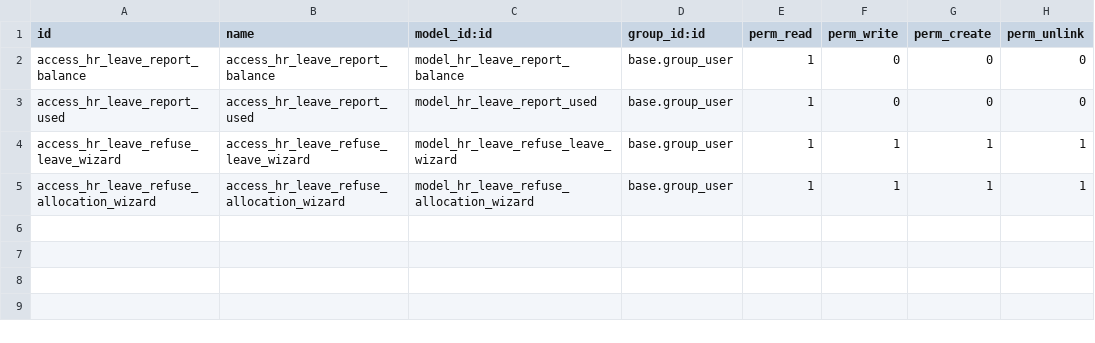
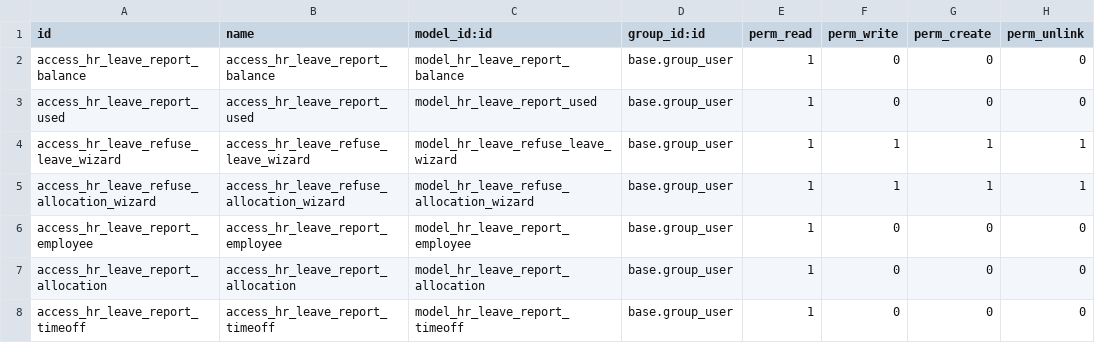
Before and after one commit to emnopal/odoo16_hr_development, a CSV file: timeoff_custom/security/ir.model.access.csv, drawn as a sheet.

```diff
--- a/timeoff_custom/security/ir.model.access.csv
+++ b/timeoff_custom/security/ir.model.access.csv
@@ -5 +5,4 @@ access_hr_leave_refuse_leave_wizard,access_hr_leave_refuse_leave_wizard,model_hr
 access_hr_leave_refuse_allocation_wizard,access_hr_leave_refuse_allocation_wizard,model_hr_leave_refuse_allocation_wizard,base.group_user,1,1,1,1
+access_hr_leave_report_employee,access_hr_leave_report_employee,model_hr_leave_report_employee,base.group_user,1,0,0,0
+access_hr_leave_report_allocation,access_hr_leave_report_allocation,model_hr_leave_report_allocation,base.group_user,1,0,0,0
+access_hr_leave_report_timeoff,access_hr_leave_report_timeoff,model_hr_leave_report_timeoff,base.group_user,1,0,0,0
```
Also changed, not shown: 26 other files.
